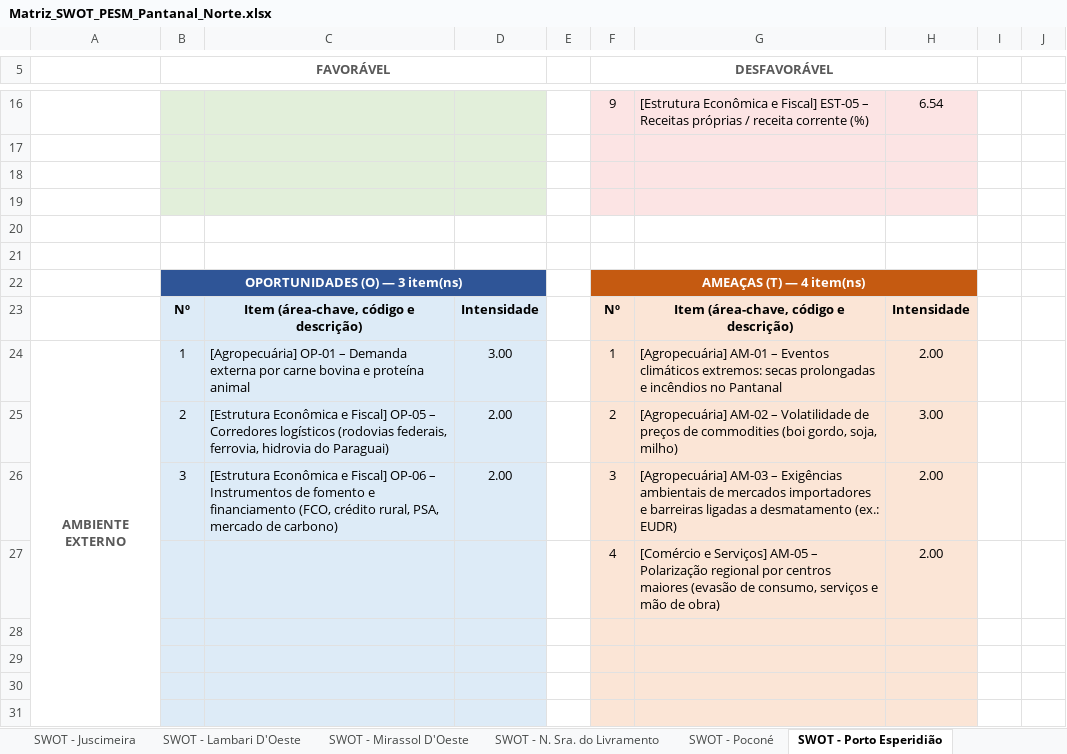
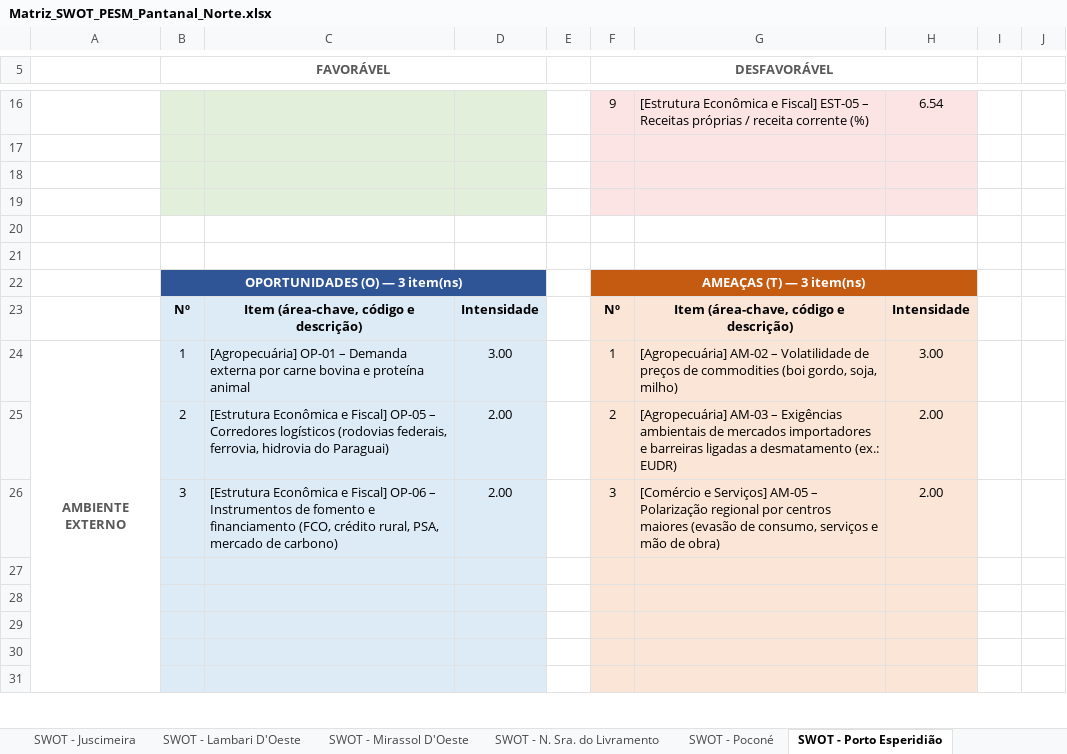
Before and after one commit to cleitonfranco74/zero_claude, an Excel workbook: pesm-pantanal-norte/dados/Matriz_SWOT_PESM_Pantanal_Norte.xlsx, sheet SWOT - Porto Esperidião, drawn as a sheet; only a part is shown, gaps mark what is left out; values as stored, in another font and other column widths than the file's, no borders; the diff names each change by its address in the sheet, - before the commit and + after, or states it on an @@ line.

```diff
--- a/pesm-pantanal-norte/dados/Matriz_SWOT_PESM_Pantanal_Norte.xlsx (sheet SWOT - Porto Esperidião)
+++ b/pesm-pantanal-norte/dados/Matriz_SWOT_PESM_Pantanal_Norte.xlsx (sheet SWOT - Porto Esperidião)
-F22 (DESFAVORÁVEL): AMEAÇAS (T) — 4 item(ns)
+F22 (DESFAVORÁVEL): AMEAÇAS (T) — 3 item(ns)
-G24: [Agropecuária] AM-01 – Eventos climáticos extremos: secas prolongadas e incêndios no Pantanal
+G24: [Agropecuária] AM-02 – Volatilidade de preços de commodities (boi gordo, soja, milho)
-H24: 2.00
+H24: 3.00
-G25: [Agropecuária] AM-02 – Volatilidade de preços de commodities (boi gordo, soja, milho)
+G25: [Agropecuária] AM-03 – Exigências ambientais de mercados importadores e barreiras ligadas a desmatamento (ex.: EUDR)
-H25: 3.00
+H25: 2.00
-G26: [Agropecuária] AM-03 – Exigências ambientais de mercados importadores e barreiras ligadas a desmatamento (ex.: EUDR)
+G26: [Comércio e Serviços] AM-05 – Polarização regional por centros maiores (evasão de consumo, serviços e mão de obra)
-row 27:  |  |  |  |  | 4 | [Comércio e Serviços] AM-05 – Polarização regional por centros maiores (evasão de consumo, serviços e mão de obra) | 2.00
+row 27: (empty)
```
Also changed, not shown: sheet SWOT - Itiquira, sheet Ranking SWOT (provisório), sheet Fatores Externos (O-A), sheet Painel, sheet Fontes e Notas, sheet SWOT - Mirassol D'Oeste, 1 more sheet, hidden cells, 2 other files.
